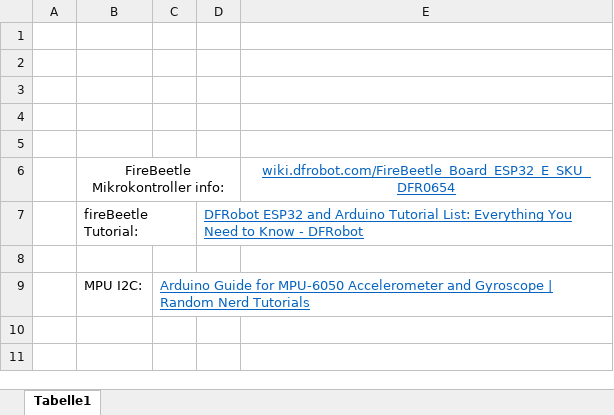
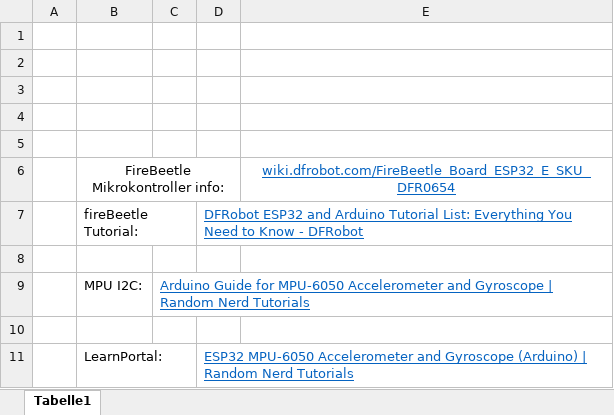
Before and after one commit to EmrahTek/Prototyping_Projekt_HS25, an Excel workbook: link_Komunikation.xlsx, sheet Tabelle1, drawn as a sheet; values as stored, in another font and other column widths than the file's, no borders; the diff names each change by its address in the sheet, - before the commit and + after, or states it on an @@ line.

```diff
--- a/link_Komunikation.xlsx (sheet Tabelle1)
+++ b/link_Komunikation.xlsx (sheet Tabelle1)
+row 10: (empty)
+row 11:  | LearnPortal: |  | ESP32 MPU-6050 Accelerometer and Gyroscope (Arduino) | Random Nerd Tutorials
```
Also changed, not shown: 22 other files.
